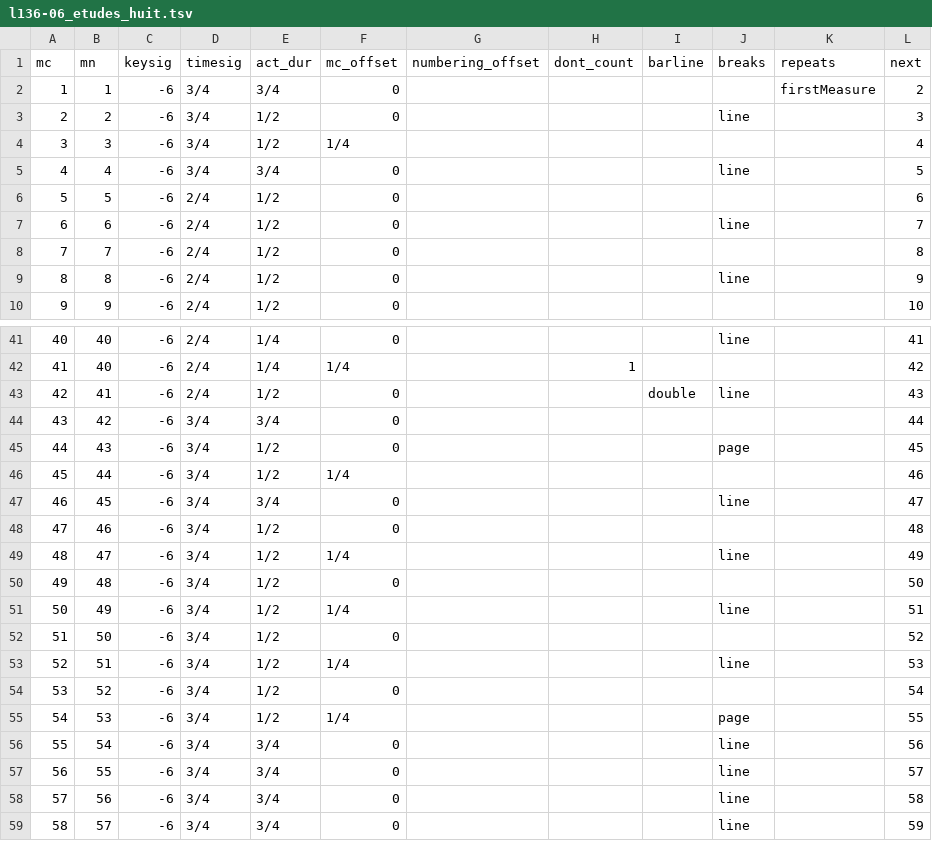
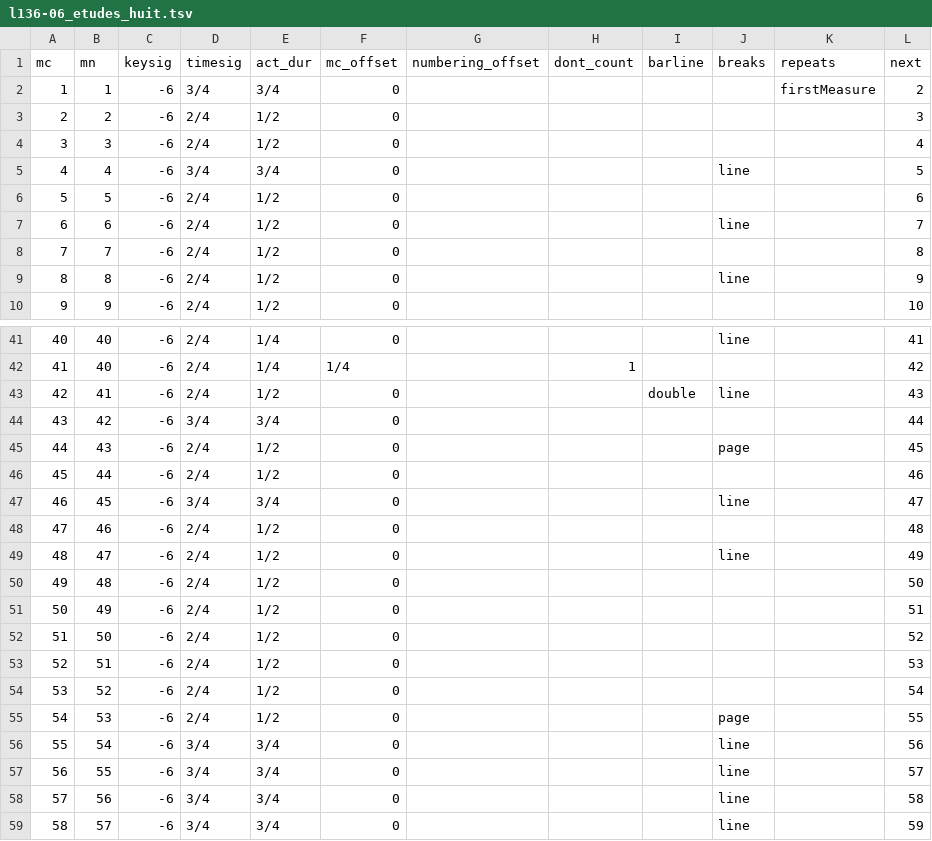
Before and after one commit to DCMLab/debussy, a TSV file: measures/l136-06_etudes_huit.tsv, drawn as a sheet; only a part is shown, gaps mark what is left out.

```diff
--- a/measures/l136-06_etudes_huit.tsv
+++ b/measures/l136-06_etudes_huit.tsv
@@ -2,4 +2,4 @@ mc	mn	keysig	timesig	act_dur	mc_offset	numbering_offset	dont_count	barline	break
 1	1	-6	3/4	3/4	0					firstMeasure	2
-2	2	-6	3/4	1/2	0				line		3
-3	3	-6	3/4	1/2	1/4						4
+2	2	-6	2/4	1/2	0						3
+3	3	-6	2/4	1/2	0						4
 4	4	-6	3/4	3/4	0				line		5
@@ -44,13 +44,13 @@ mc	mn	keysig	timesig	act_dur	mc_offset	numbering_offset	dont_count	barline	break
 43	42	-6	3/4	3/4	0						44
-44	43	-6	3/4	1/2	0				page		45
-45	44	-6	3/4	1/2	1/4						46
+44	43	-6	2/4	1/2	0				page		45
+45	44	-6	2/4	1/2	0						46
 46	45	-6	3/4	3/4	0				line		47
-47	46	-6	3/4	1/2	0						48
-48	47	-6	3/4	1/2	1/4				line		49
-49	48	-6	3/4	1/2	0						50
-50	49	-6	3/4	1/2	1/4				line		51
-51	50	-6	3/4	1/2	0						52
-52	51	-6	3/4	1/2	1/4				line		53
-53	52	-6	3/4	1/2	0						54
-54	53	-6	3/4	1/2	1/4				page		55
+47	46	-6	2/4	1/2	0						48
+48	47	-6	2/4	1/2	0				line		49
+49	48	-6	2/4	1/2	0						50
+50	49	-6	2/4	1/2	0						51
+51	50	-6	2/4	1/2	0						52
+52	51	-6	2/4	1/2	0						53
+53	52	-6	2/4	1/2	0						54
+54	53	-6	2/4	1/2	0				page		55
 55	54	-6	3/4	3/4	0				line		56
```
Also changed, not shown: measures/l111-01_images_cloches.tsv, measures/l136-08_etudes_agrements.tsv, 9 other files.
